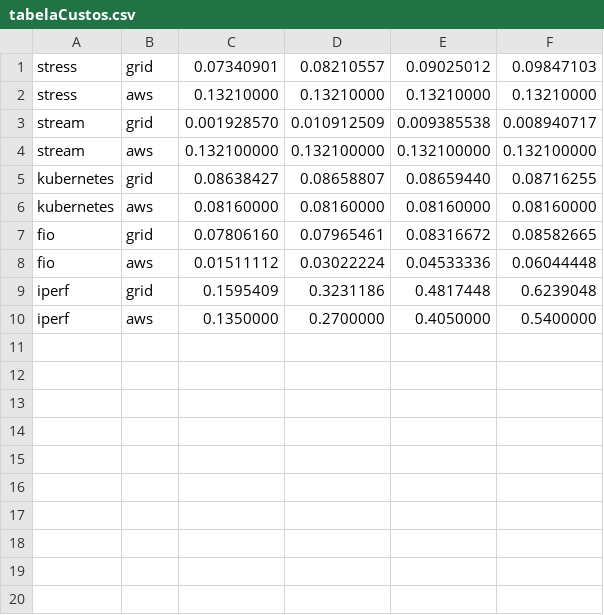
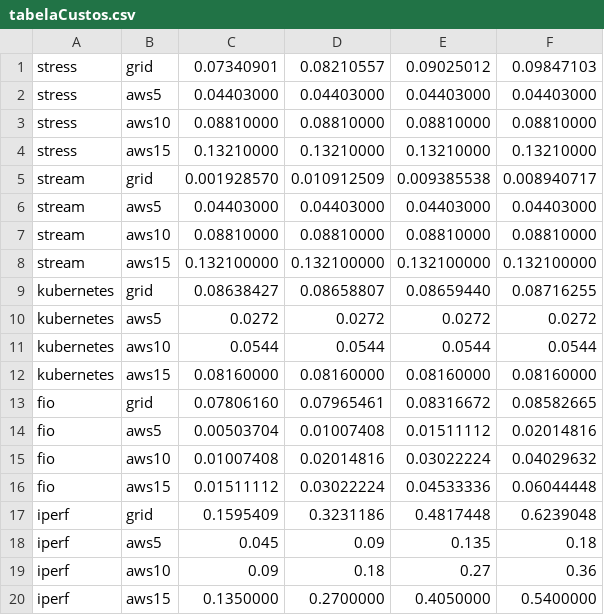
Before and after one commit to aline-moreira/grid_tests, a CSV file: precosFinais/tabelaCustos.csv, drawn as a sheet.

```diff
--- a/precosFinais/tabelaCustos.csv
+++ b/precosFinais/tabelaCustos.csv
@@ -1,10 +1,20 @@
 stress;grid;0.07340901;0.08210557;0.09025012;0.09847103
-stress;aws;0.13210000;0.13210000;0.13210000;0.13210000
+stress;aws5;0.04403000;0.04403000;0.04403000;0.04403000
+stress;aws10;0.08810000;0.08810000;0.08810000;0.08810000
+stress;aws15;0.13210000;0.13210000;0.13210000;0.13210000
 stream;grid;0.001928570;0.010912509;0.009385538;0.008940717
-stream;aws;0.132100000;0.132100000;0.132100000;0.132100000
+stream;aws5;0.04403000;0.04403000;0.04403000;0.04403000
+stream;aws10;0.08810000;0.08810000;0.08810000;0.08810000
+stream;aws15;0.132100000;0.132100000;0.132100000;0.132100000
 kubernetes;grid;0.08638427;0.08658807;0.08659440;0.08716255
-kubernetes;aws;0.08160000;0.08160000;0.08160000;0.08160000
+kubernetes;aws5;0.0272;0.0272;0.0272;0.0272
+kubernetes;aws10;0.0544;0.0544;0.0544;0.0544
+kubernetes;aws15;0.08160000;0.08160000;0.08160000;0.08160000
 fio;grid;0.07806160;0.07965461;0.08316672;0.08582665
-fio;aws;0.01511112;0.03022224;0.04533336;0.06044448
+fio;aws5;0.00503704;0.01007408;0.01511112;0.02014816
+fio;aws10;0.01007408;0.02014816;0.03022224;0.04029632
+fio;aws15;0.01511112;0.03022224;0.04533336;0.06044448
 iperf;grid;0.1595409;0.3231186;0.4817448;0.6239048
-iperf;aws;0.1350000;0.2700000;0.4050000;0.5400000
+iperf;aws5;0.045;0.09;0.135;0.18
+iperf;aws10;0.09;0.18;0.27;0.36
+iperf;aws15;0.1350000;0.2700000;0.4050000;0.5400000
```
Also changed, not shown: 7 other files.
